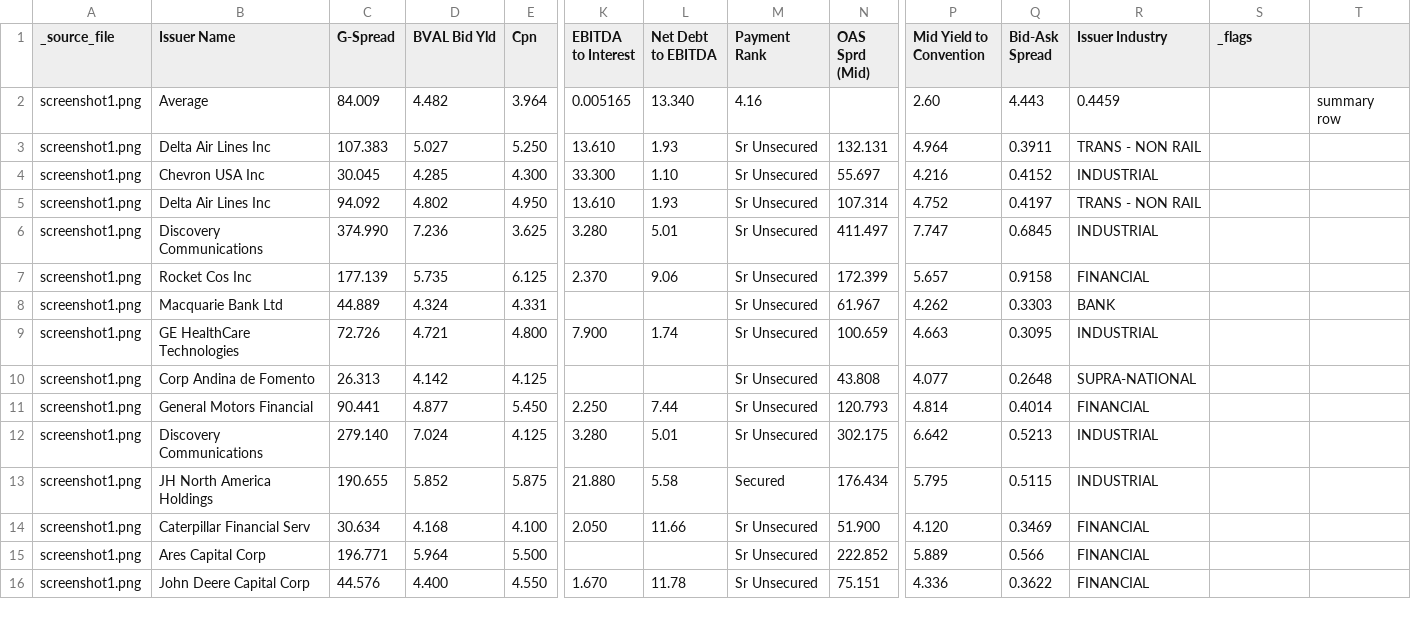
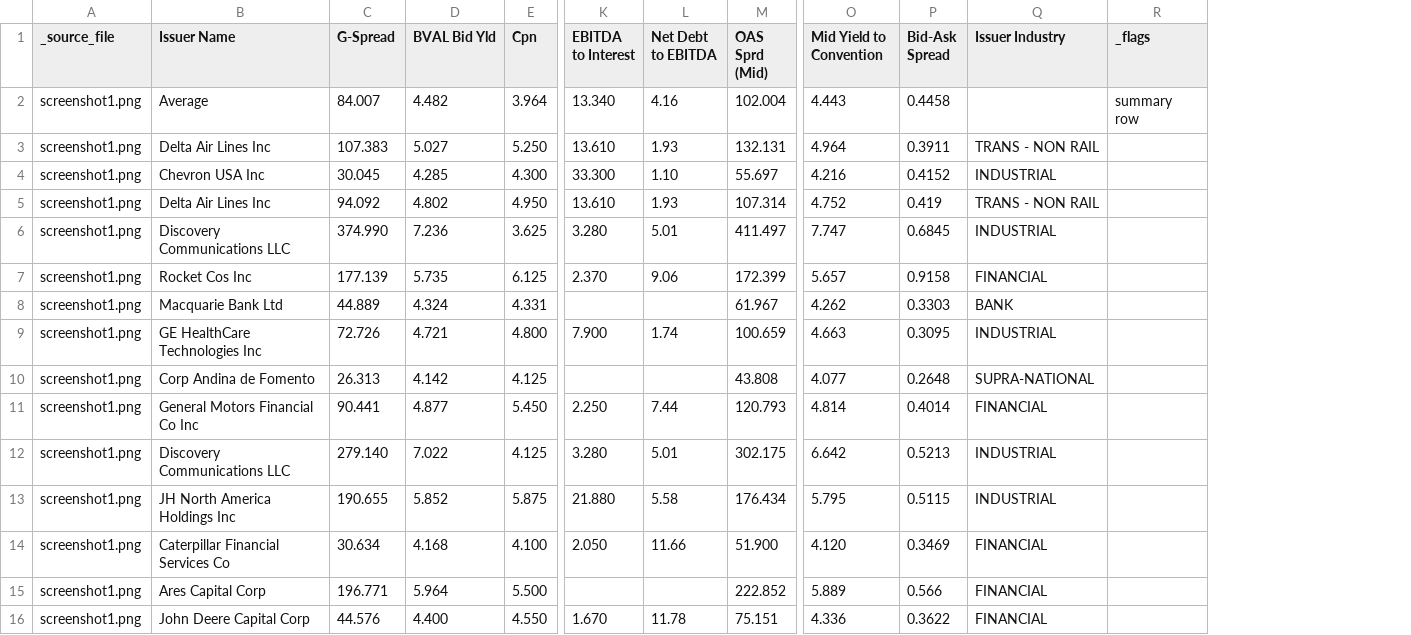
Before and after one commit to richy2018/Bond, a CSV file: bloomberg_extract.csv, drawn as a sheet; only a part is shown, gaps mark what is left out; removed rows and columns are numbered as before the commit, all else as after; rows hold the shown columns only; the diff covers the shown part only; the diff names each change by its address in the sheet, - before the commit and + after, or states it on an @@ line.

```diff
--- a/bloomberg_extract.csv
+++ b/bloomberg_extract.csv
-column M (Payment Rank), rows 3-16: Sr Unsecured | Sr Unsecured | Sr Unsecured | Sr Unsecured | Sr Unsecured | Sr Unsecured | Sr Unsecured | Sr Unsecured | Sr Unsecured | Sr Unsecured | Secured | Sr Unsecured | Sr Unsecured | Sr Unsecured
-column T, empty
-row 2: screenshot1.png | Average | 84.009 | 4.482 | 3.964 | 0.005165 | 13.340 | 4.16 |  | 2.60 | 4.443 | 0.4459 |  | summary row
+row 2: screenshot1.png | Average | 84.007 | 4.482 | 3.964 | 13.340 | 4.16 | 102.004 | 4.443 | 0.4458 |  | summary row
-P5 (Bid-Ask Spread): 0.4197
+P5 (Bid-Ask Spread): 0.419
-B6 (Issuer Name): Discovery Communications
+B6 (Issuer Name): Discovery Communications LLC
-B9 (Issuer Name): GE HealthCare Technologies
+B9 (Issuer Name): GE HealthCare Technologies Inc
-B11 (Issuer Name): General Motors Financial
+B11 (Issuer Name): General Motors Financial Co Inc
-B12 (Issuer Name): Discovery Communications
+B12 (Issuer Name): Discovery Communications LLC
-D12 (BVAL Bid Yld): 7.024
+D12 (BVAL Bid Yld): 7.022
-B13 (Issuer Name): JH North America Holdings
+B13 (Issuer Name): JH North America Holdings Inc
-B14 (Issuer Name): Caterpillar Financial Serv
+B14 (Issuer Name): Caterpillar Financial Services Co
```
Also changed, not shown: 4 removed rows and 7 edited cells elsewhere in this file.
